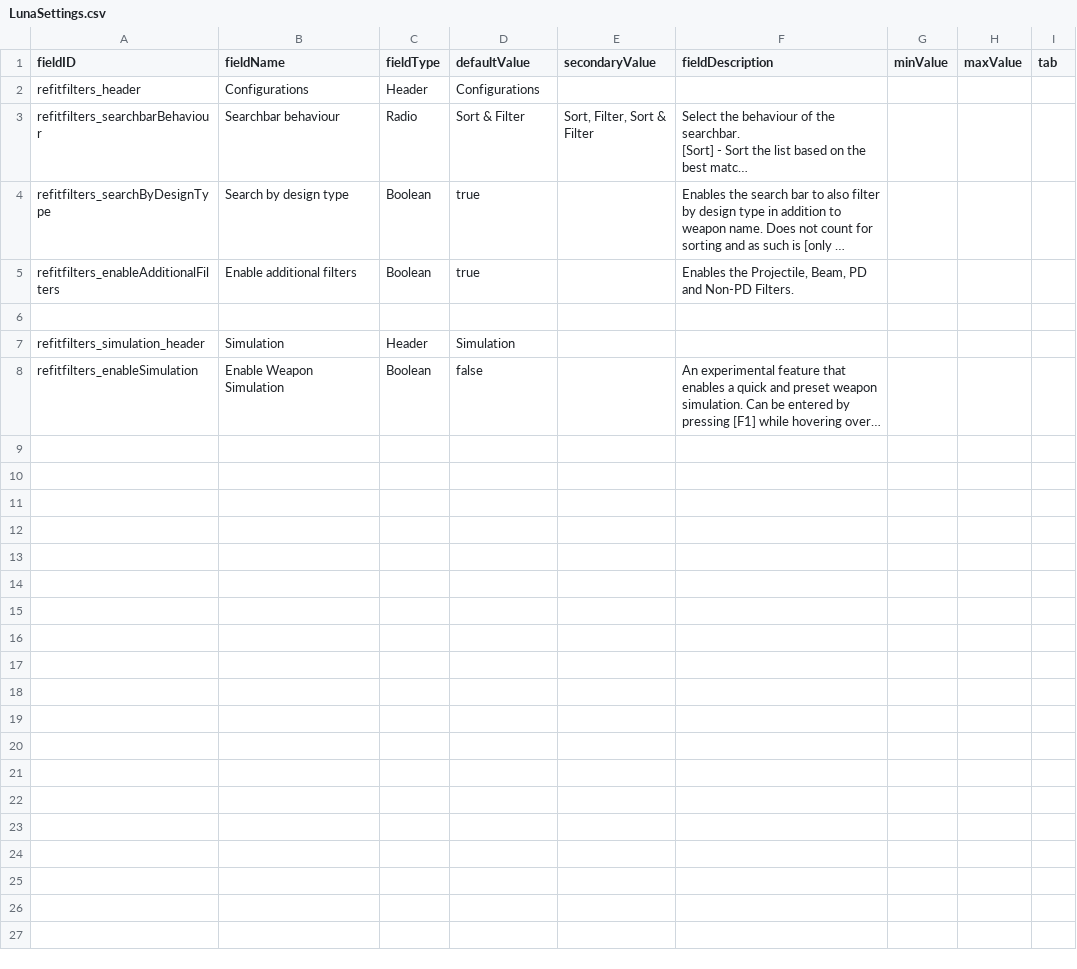
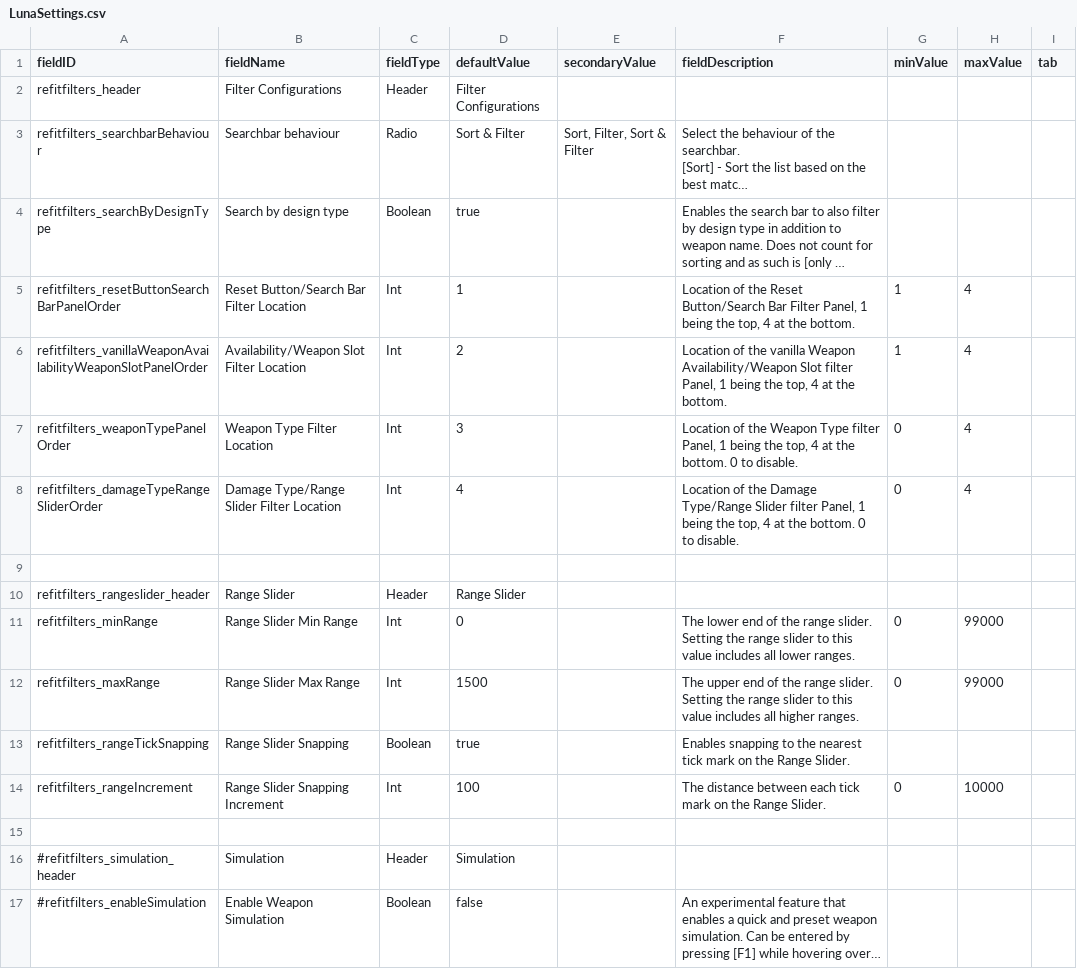
Before and after one commit to Starficz/RefitFilters, a CSV file: data/config/LunaSettings.csv, drawn as a sheet; long unchanged cells end in …; removed rows and columns are numbered as before the commit, all else as after; the diff names each change by its address in the sheet, - before the commit and + after, or states it on an @@ line.

```diff
--- a/data/config/LunaSettings.csv
+++ b/data/config/LunaSettings.csv
-B2 (fieldName): Configurations
+B2 (fieldName): Filter Configurations
-D2 (defaultValue): Configurations
+D2 (defaultValue): Filter Configurations
-row 5: refitfilters_enableAdditionalFilters | Enable additional filters | Boolean | true |  | Enables the Projectile, Beam, PD and Non-PD Filters.
+row 5: refitfilters_resetButtonSearchBarPanelOrder | Reset Button/Search Bar Filter Location | Int | 1 |  | Location of the Reset Button/Search Bar Filter Panel, 1 being the top, 4 at the bottom. | 1 | 4
+row 6: refitfilters_vanillaWeaponAvailabilityWeaponSlotPanelOrder | Availability/Weapon Slot Filter Location | Int | 2 |  | Location of the vanilla Weapon Availability/Weapon Slot filter Panel, 1 being the top, 4 at the bottom. | 1 | 4
+row 7: refitfilters_weaponTypePanelOrder | Weapon Type Filter Location | Int | 3 |  | Location of the Weapon Type filter Panel, 1 being the top, 4 at the bottom. 0 to disable. | 0 | 4
+row 8: refitfilters_damageTypeRangeSliderOrder | Damage Type/Range Slider Filter Location | Int | 4 |  | Location of the Damage Type/Range Slider filter Panel, 1 being the top, 4 at the bottom. 0 to disable. | 0 | 4
+row 10: refitfilters_rangeslider_header | Range Slider | Header | Range Slider
+row 11: refitfilters_minRange | Range Slider Min Range | Int | 0 |  | The lower end of the range slider. Setting the range slider to this value includes all lower ranges. | 0 | 99000
+row 12: refitfilters_maxRange | Range Slider Max Range | Int | 1500 |  | The upper end of the range slider. Setting the range slider to this value includes all higher ranges. | 0 | 99000
+row 13: refitfilters_rangeTickSnapping | Range Slider Snapping | Boolean | true |  | Enables snapping to the nearest tick mark on the Range Slider.
+row 14: refitfilters_rangeIncrement | Range Slider Snapping Increment | Int | 100 |  | The distance between each tick mark on the Range Slider. | 0 | 10000
+row 15: (empty)
-A16 (fieldID): refitfilters_simulation_header
+A16 (fieldID): #refitfilters_simulation_header
-A17 (fieldID): refitfilters_enableSimulation
+A17 (fieldID): #refitfilters_enableSimulation
```
Also changed, not shown: 27 other files.
